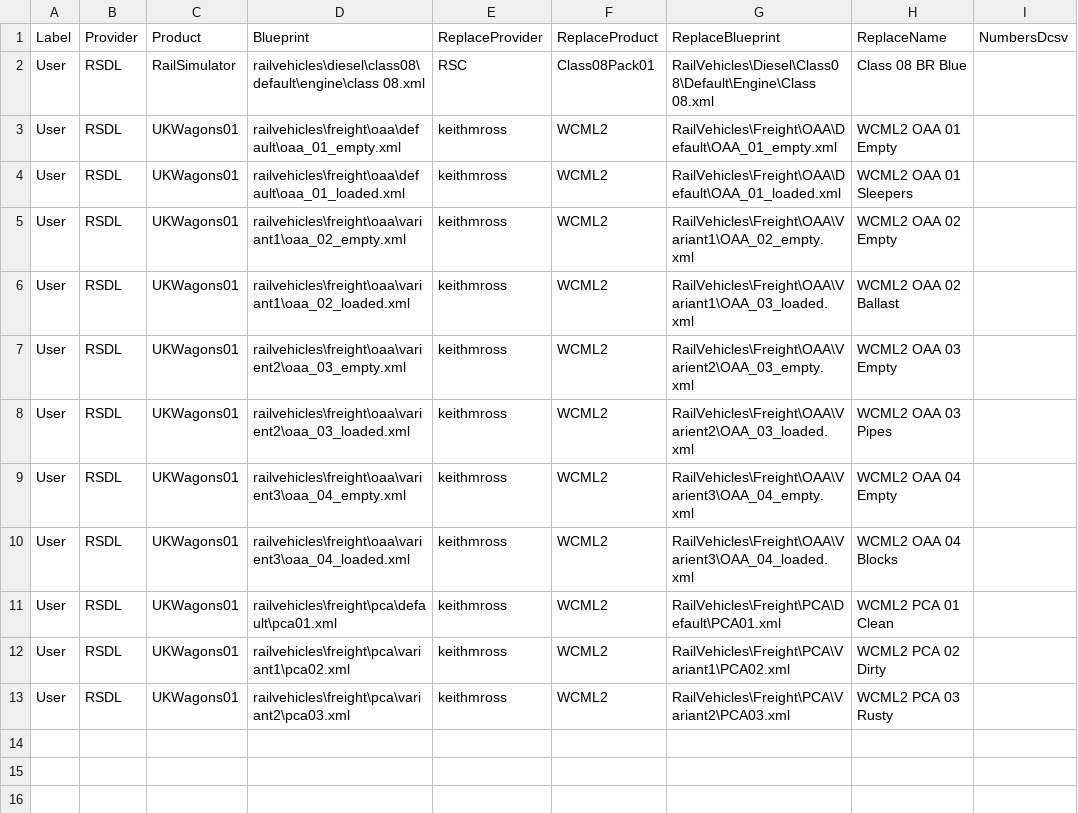
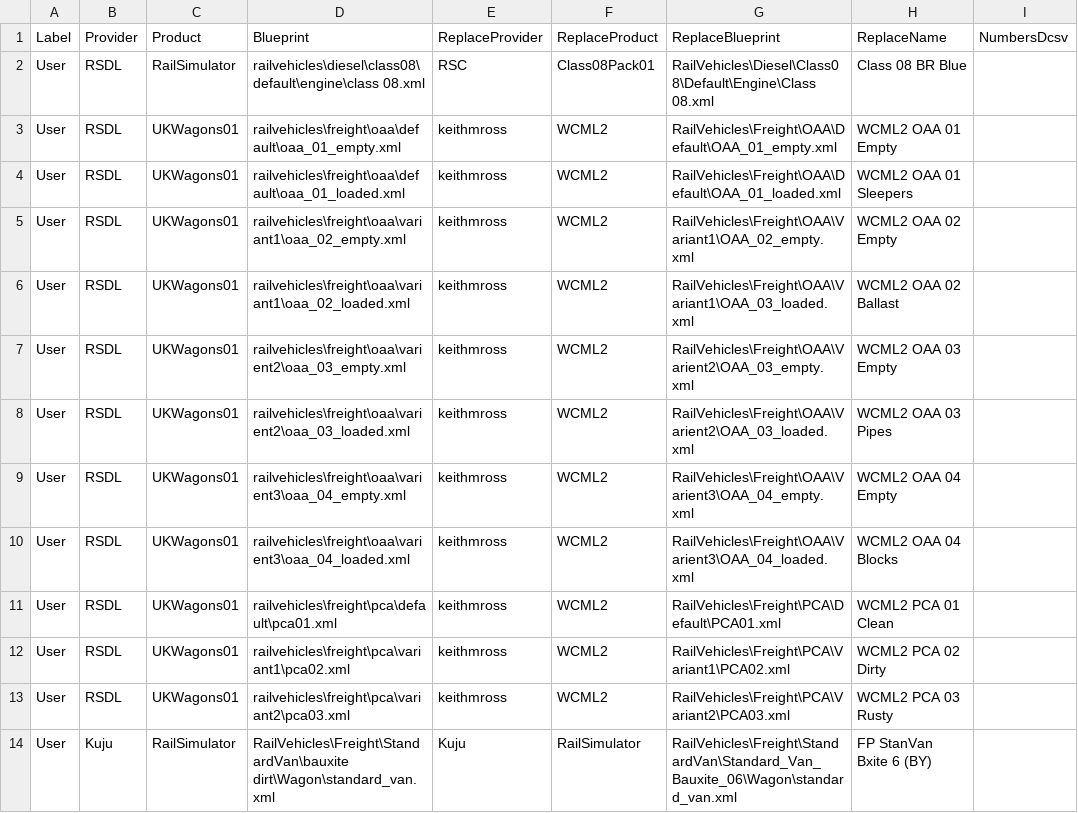
Before and after one commit to jrmckenzie/RSSwapTool, a CSV file: tables/User.csv, drawn as a sheet; the diff names each change by its address in the sheet, - before the commit and + after, or states it on an @@ line.

```diff
--- a/tables/User.csv
+++ b/tables/User.csv
+row 14: User | Kuju | RailSimulator | RailVehicles\Freight\StandardVan\bauxite dirt\Wagon\standard_van.xml | Kuju | RailSimulator | RailVehicles\Freight\StandardVan\Standard_Van_Bauxite_06\Wagon\standard_van.xml | FP StanVan Bxite 6 (BY)
```
Also changed, not shown: 1 other file.
